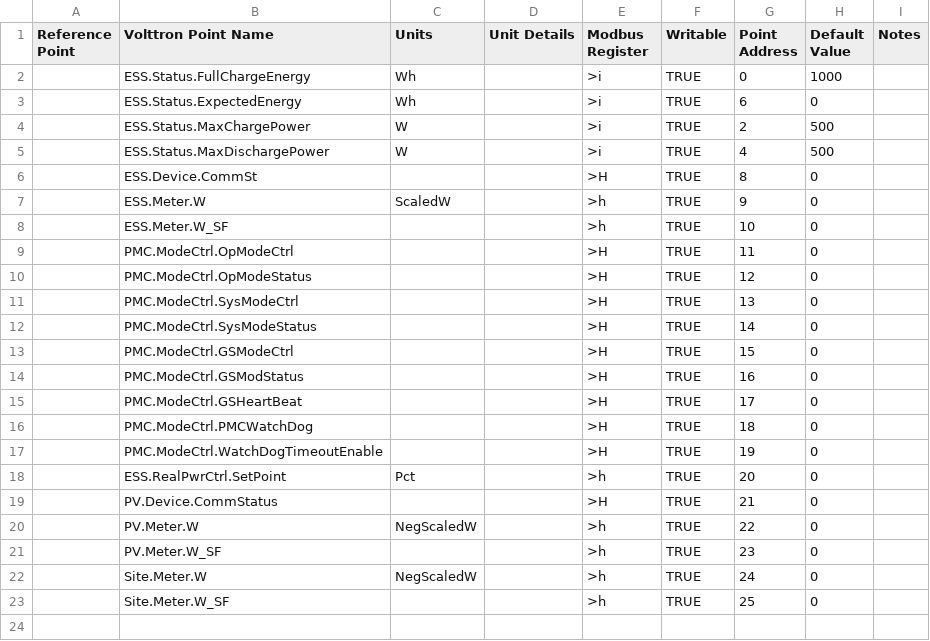
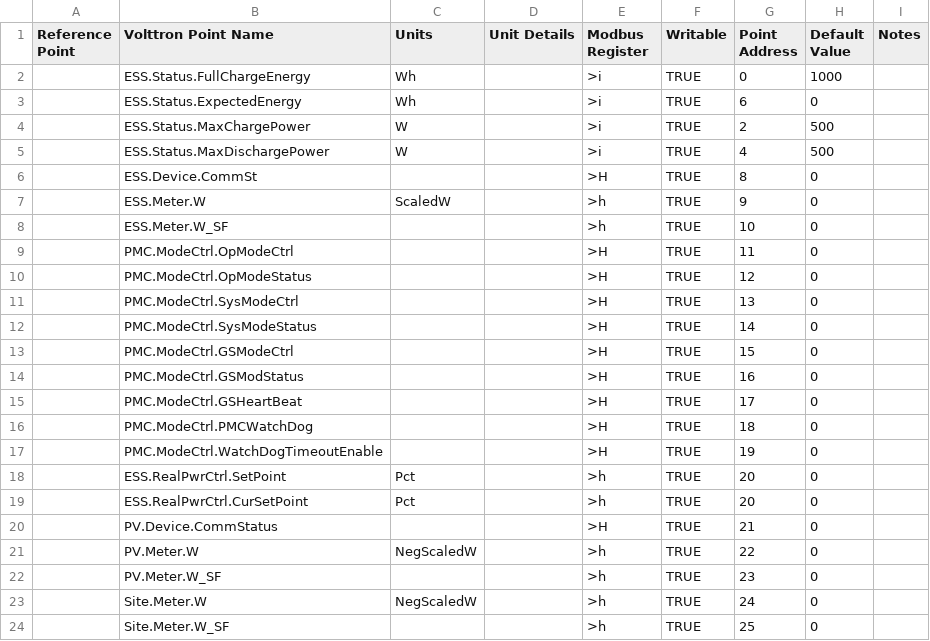
Before and after one commit to FraunhoferCMI/GlobalSchedulerCore, a CSV file: cfg/Modbus/DemoRegistry.csv, drawn as a sheet; the diff names each change by its address in the sheet, - before the commit and + after, or states it on an @@ line.

```diff
--- a/cfg/Modbus/DemoRegistry.csv
+++ b/cfg/Modbus/DemoRegistry.csv
+row 19:  | ESS.RealPwrCtrl.CurSetPoint | Pct |  | >h | TRUE | 20 | 0
```
Also changed, not shown: cfg/DataMap/ShirleySouthEmulator-Modbus-data-map.csv, cfg/DataMap/ShirleySouthPlantLevel-Modbus-data-map-high.csv, 1 other file.
